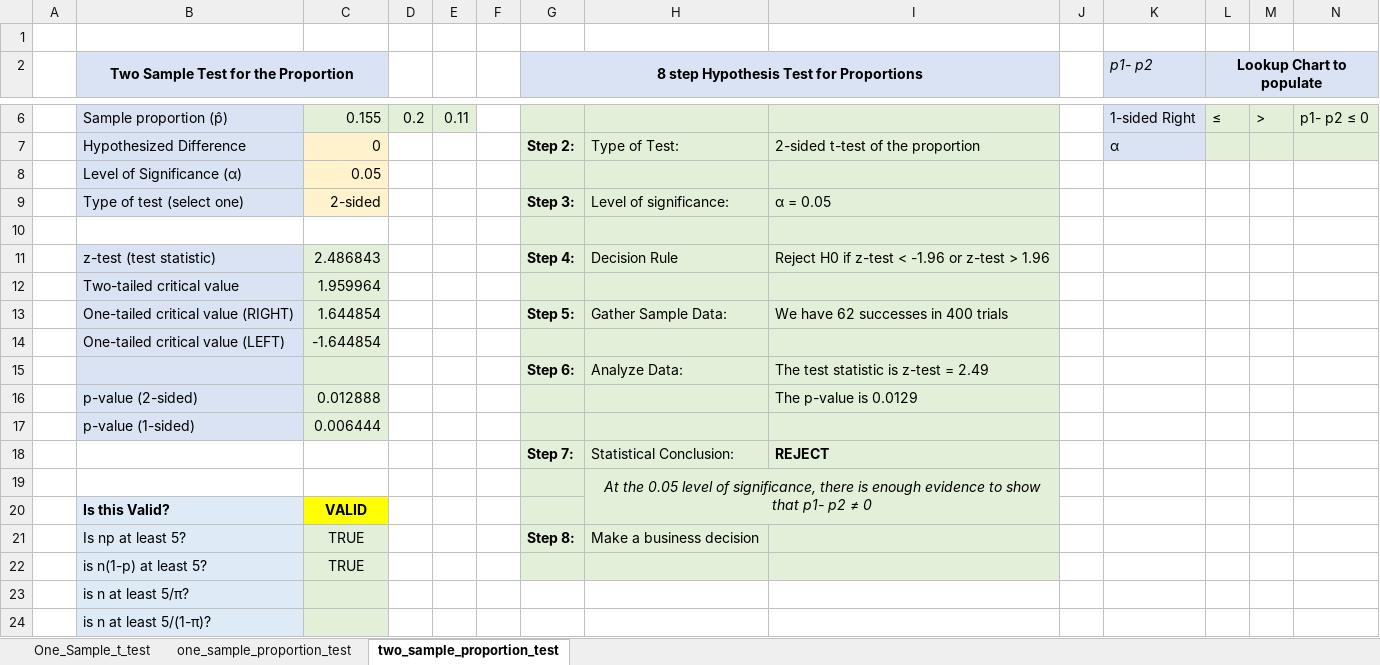
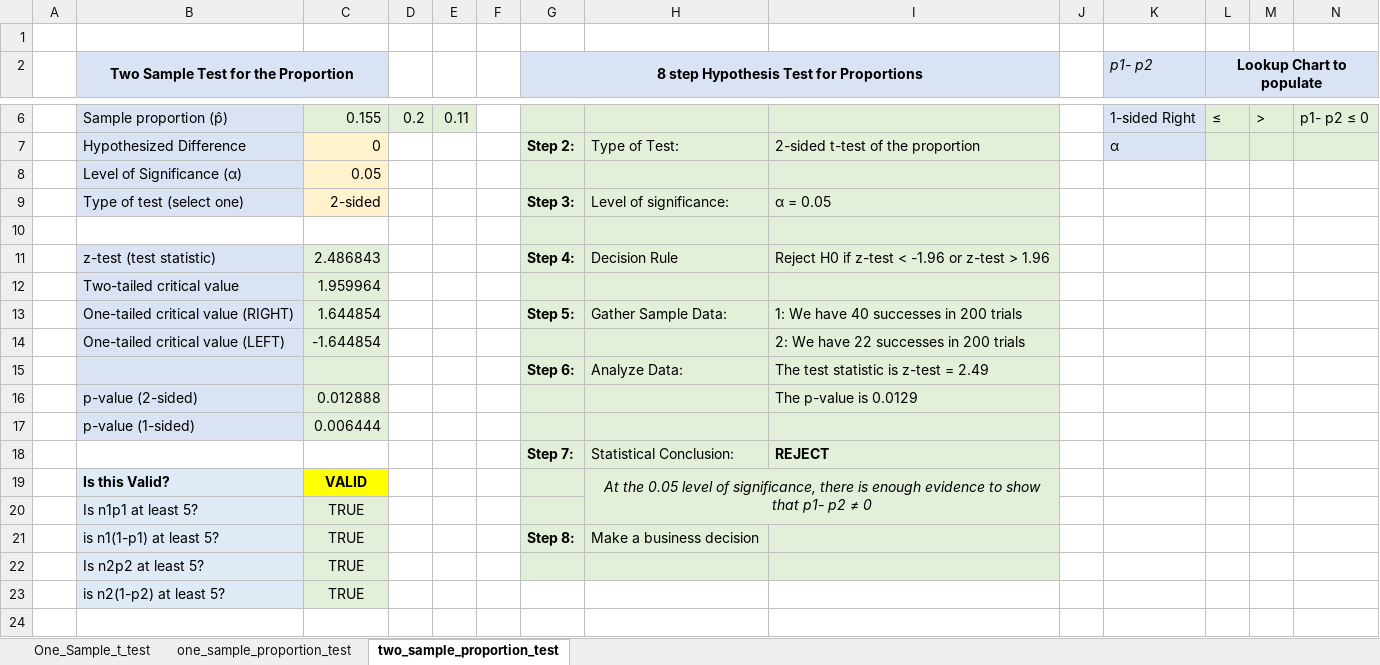
Before and after one commit to amygoldlist/Excel_fun, an Excel workbook: Statistics/hypothesis_testing_amy.xlsx, sheet two_sample_proportion_test, drawn as a sheet; only a part is shown, gaps mark what is left out; values as stored, in another font and other column widths than the file's, no borders; charts and pictures not drawn; removed rows and columns are numbered as before the commit, all else as after; rows hold the shown columns only; the diff names each change by its address in the sheet, - before the commit and + after, or states it on an @@ line.

Commit message:
formatting again

```diff
--- a/Statistics/hypothesis_testing_amy.xlsx (sheet two_sample_proportion_test)
+++ b/Statistics/hypothesis_testing_amy.xlsx (sheet two_sample_proportion_test)
-I13: We have 62 successes in 400 trials
+I13: 1: We have 40 successes in 200 trials
-I14: (empty)
+I14: 2: We have 22 successes in 200 trials
-row 19:  |  |  |  |  |  |  | At the 0.05 level of significance, there is enough evidence to show that p1- p2 ≠ 0
-H19: (empty)
+H19: At the 0.05 level of significance, there is enough evidence to show that p1- p2 ≠ 0
+H19:I20 merged
+row 20:  | Is n1p1 at least 5? | TRUE
-B21: Is np at least 5?
+B21: is n1(1-p1) at least 5?
+row 22:  | Is n2p2 at least 5? | TRUE
-B23: is n(1-p) at least 5?
+B23: is n2(1-p2) at least 5?
-G23:I23 fill: #E2F0D9
+G23:I23 fill: none
-row 23:  | is n at least 5/π?
-row 24:  | is n at least 5/(1-π)?
```
Also changed, not shown: formulas that keep their value.
